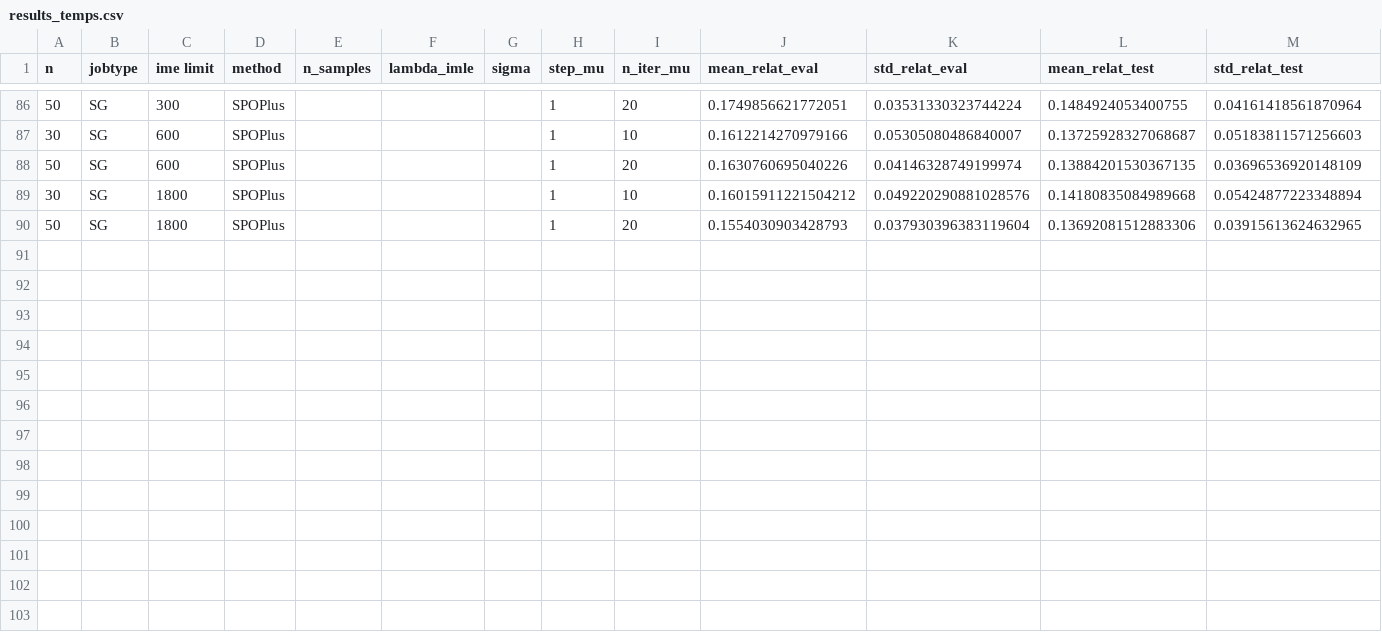
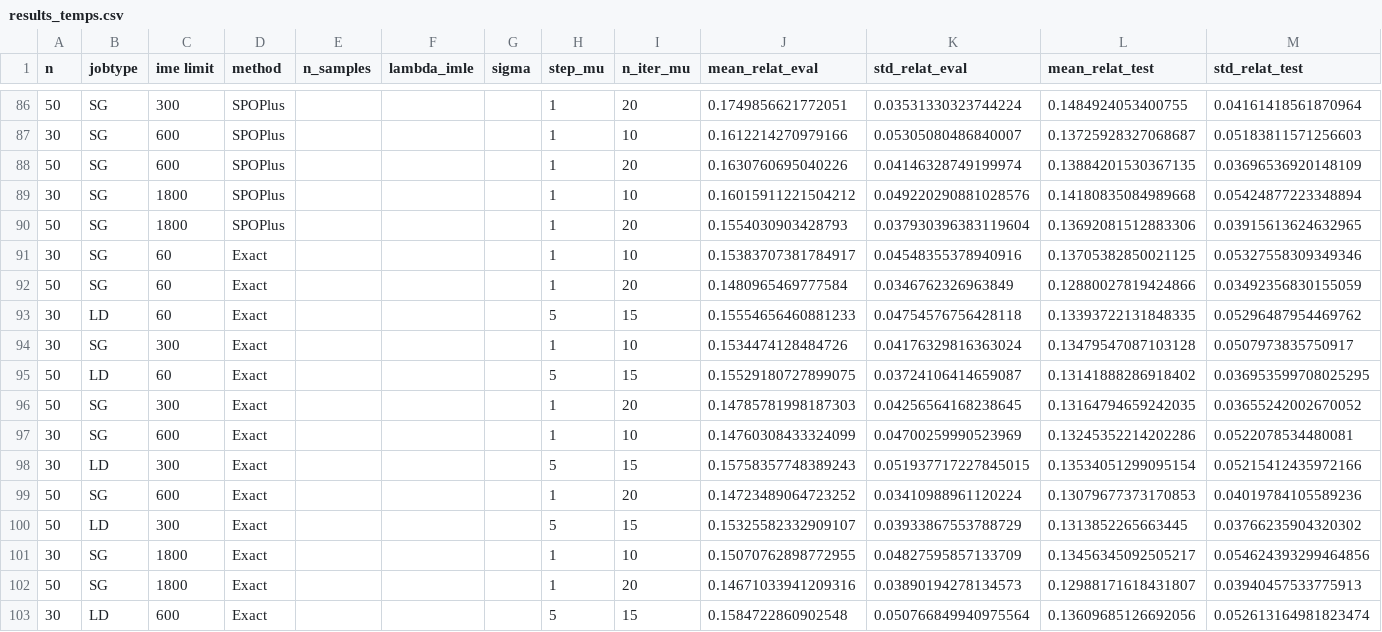
Before and after one commit to stephecw/DFL_LD, a CSV file: portfolio/results_temps.csv, drawn as a sheet; only a part is shown, gaps mark what is left out; the diff names each change by its address in the sheet, - before the commit and + after, or states it on an @@ line.

```diff
--- a/portfolio/results_temps.csv
+++ b/portfolio/results_temps.csv
+row 91: 30 | SG | 60 | Exact |  |  |  | 1 | 10 | 0.15383707381784917 | 0.04548355378940916 | 0.13705382850021125 | 0.05327558309349346
+row 92: 50 | SG | 60 | Exact |  |  |  | 1 | 20 | 0.1480965469777584 | 0.0346762326963849 | 0.12880027819424866 | 0.03492356830155059
+row 93: 30 | LD | 60 | Exact |  |  |  | 5 | 15 | 0.15554656460881233 | 0.04754576756428118 | 0.13393722131848335 | 0.05296487954469762
+row 94: 30 | SG | 300 | Exact |  |  |  | 1 | 10 | 0.1534474128484726 | 0.04176329816363024 | 0.13479547087103128 | 0.0507973835750917
+row 95: 50 | LD | 60 | Exact |  |  |  | 5 | 15 | 0.15529180727899075 | 0.03724106414659087 | 0.13141888286918402 | 0.036953599708025295
+row 96: 50 | SG | 300 | Exact |  |  |  | 1 | 20 | 0.14785781998187303 | 0.04256564168238645 | 0.13164794659242035 | 0.03655242002670052
+row 97: 30 | SG | 600 | Exact |  |  |  | 1 | 10 | 0.14760308433324099 | 0.04700259990523969 | 0.13245352214202286 | 0.0522078534480081
+row 98: 30 | LD | 300 | Exact |  |  |  | 5 | 15 | 0.15758357748389243 | 0.051937717227845015 | 0.13534051299095154 | 0.05215412435972166
+row 99: 50 | SG | 600 | Exact |  |  |  | 1 | 20 | 0.14723489064723252 | 0.03410988961120224 | 0.13079677373170853 | 0.04019784105589236
+row 100: 50 | LD | 300 | Exact |  |  |  | 5 | 15 | 0.15325582332909107 | 0.03933867553788729 | 0.1313852265663445 | 0.03766235904320302
+row 101: 30 | SG | 1800 | Exact |  |  |  | 1 | 10 | 0.15070762898772955 | 0.04827595857133709 | 0.13456345092505217 | 0.054624393299464856
+row 102: 50 | SG | 1800 | Exact |  |  |  | 1 | 20 | 0.14671033941209316 | 0.03890194278134573 | 0.12988171618431807 | 0.03940457533775913
+row 103: 30 | LD | 600 | Exact |  |  |  | 5 | 15 | 0.1584722860902548 | 0.050766849940975564 | 0.13609685126692056 | 0.052613164981823474
```
Also changed, not shown: 18 other files.
